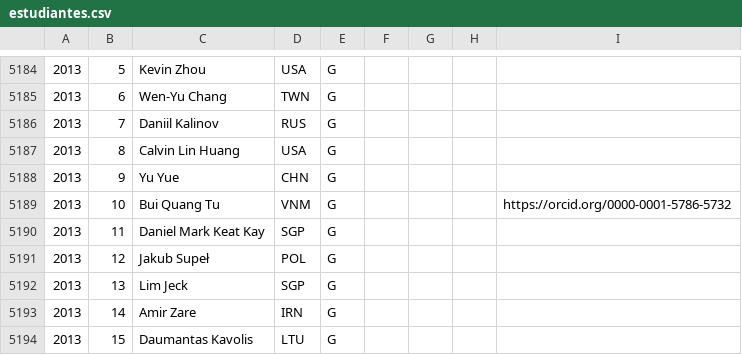
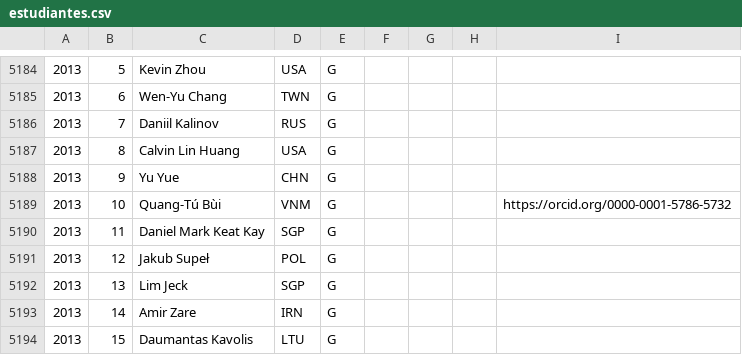
Before and after one commit to abeakkas/ipho-unofficial.org, a CSV file: search/estudiantes.csv, drawn as a sheet; only a part is shown, gaps mark what is left out.

Commit message:
Quang Tu@2013 name fix

```diff
--- a/search/estudiantes.csv
+++ b/search/estudiantes.csv
@@ -5188,3 +5188,3 @@
 2013,9,Yu Yue,CHN,G,,,,
-2013,10,Bui Quang Tu,VNM,G,,,,https://orcid.org/0000-0001-5786-5732
+2013,10,Quang-Tú Bùi,VNM,G,,,,https://orcid.org/0000-0001-5786-5732
 2013,11,Daniel Mark Keat Kay,SGP,G,,,,
```
Also changed, not shown: src/database/estudiantes.csv, 3 other files.
